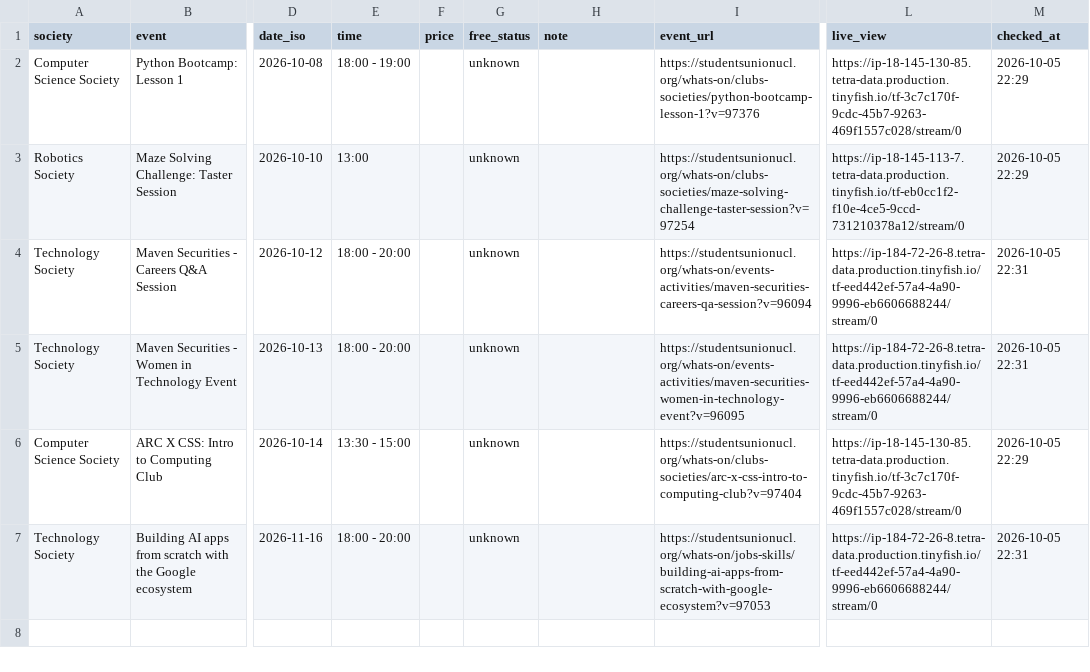
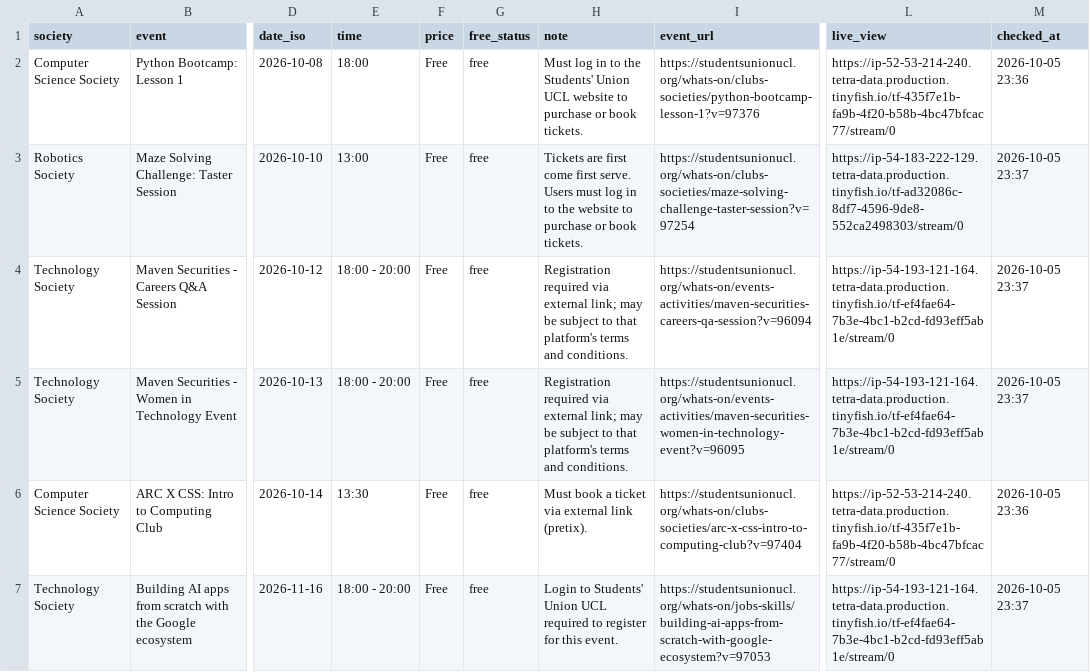
Before and after one commit to op-poyo/tinyfish, a CSV file: events.csv, drawn as a sheet; only a part is shown, gaps mark what is left out; the diff names each change by its address in the sheet, - before the commit and + after, or states it on an @@ line.

```diff
--- a/events.csv
+++ b/events.csv
-E2 (time): 18:00 - 19:00
+E2 (time): 18:00
-F2:F7 (price): (empty)
+F2:F7 (price): Free
-G2:G7 (free_status): unknown
+G2:G7 (free_status): free
-H2 (note): (empty)
+H2 (note): Must log in to the Students' Union UCL website to purchase or book tickets.
-L2 (live_view): https://ip-18-145-130-85.tetra-data.production.tinyfish.io/tf-3c7c170f-9cdc-45b7-9263-469f1557c028/stream/0
+L2 (live_view): https://ip-52-53-214-240.tetra-data.production.tinyfish.io/tf-435f7e1b-fa9b-4f20-b58b-4bc47bfcac77/stream/0
-M2 (checked_at): 2026-10-05 22:29
+M2 (checked_at): 2026-10-05 23:36
-H3 (note): (empty)
+H3 (note): Tickets are first come first serve. Users must log in to the website to purchase or book tickets.
-L3 (live_view): https://ip-18-145-113-7.tetra-data.production.tinyfish.io/tf-eb0cc1f2-f10e-4ce5-9ccd-731210378a12/stream/0
+L3 (live_view): https://ip-54-183-222-129.tetra-data.production.tinyfish.io/tf-ad32086c-8df7-4596-9de8-552ca2498303/stream/0
-M3 (checked_at): 2026-10-05 22:29
+M3 (checked_at): 2026-10-05 23:37
-H4:H5 (note): (empty)
+H4:H5 (note): Registration required via external link; may be subject to that platform's terms and conditions.
-L4:L5 (live_view): https://ip-184-72-26-8.tetra-data.production.tinyfish.io/tf-eed442ef-57a4-4a90-9996-eb6606688244/stream/0
+L4:L5 (live_view): https://ip-54-193-121-164.tetra-data.production.tinyfish.io/tf-ef4fae64-7b3e-4bc1-b2cd-fd93eff5ab1e/stream/0
-M4:M5 (checked_at): 2026-10-05 22:31
+M4:M5 (checked_at): 2026-10-05 23:37
-E6 (time): 13:30 - 15:00
+E6 (time): 13:30
-H6 (note): (empty)
+H6 (note): Must book a ticket via external link (pretix).
-L6 (live_view): https://ip-18-145-130-85.tetra-data.production.tinyfish.io/tf-3c7c170f-9cdc-45b7-9263-469f1557c028/stream/0
+L6 (live_view): https://ip-52-53-214-240.tetra-data.production.tinyfish.io/tf-435f7e1b-fa9b-4f20-b58b-4bc47bfcac77/stream/0
-M6 (checked_at): 2026-10-05 22:29
+M6 (checked_at): 2026-10-05 23:36
-H7 (note): (empty)
+H7 (note): Login to Students' Union UCL required to register for this event.
-L7 (live_view): https://ip-184-72-26-8.tetra-data.production.tinyfish.io/tf-eed442ef-57a4-4a90-9996-eb6606688244/stream/0
+L7 (live_view): https://ip-54-193-121-164.tetra-data.production.tinyfish.io/tf-ef4fae64-7b3e-4bc1-b2cd-fd93eff5ab1e/stream/0
-M7 (checked_at): 2026-10-05 22:31
+M7 (checked_at): 2026-10-05 23:37
```
Also changed, not shown: societies.csv, 2 other files.
